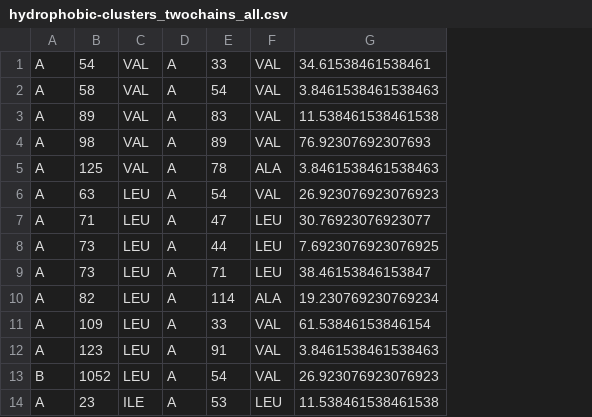
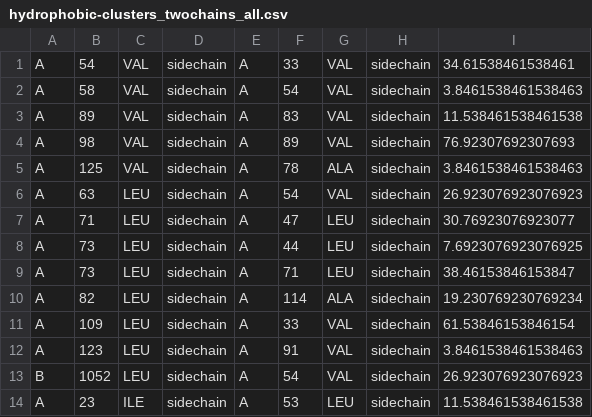
Before and after one commit to ELELAB/pyinteraph2, a CSV file: examples/hydrophobic-clusters_twochains_all.csv, drawn as a sheet; only a part is shown; the diff names each change by its address in the sheet, - before the commit and + after, or states it on an @@ line.

```diff
--- a/examples/hydrophobic-clusters_twochains_all.csv
+++ b/examples/hydrophobic-clusters_twochains_all.csv
+column D, rows 1-14: all sidechain
+column H, rows 1-14: all sidechain
```
Also changed, not shown: examples/hydrogen-bonds_twochains_all.csv, examples/hydrogen-bonds_twochains_intra_A.csv, 9 other files.
